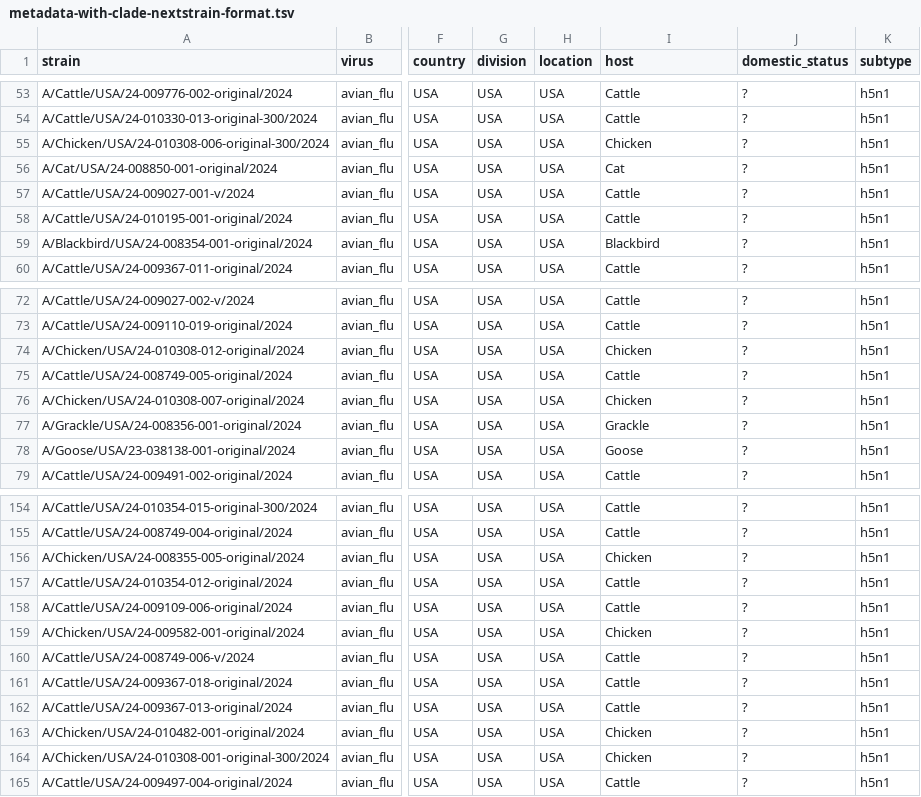
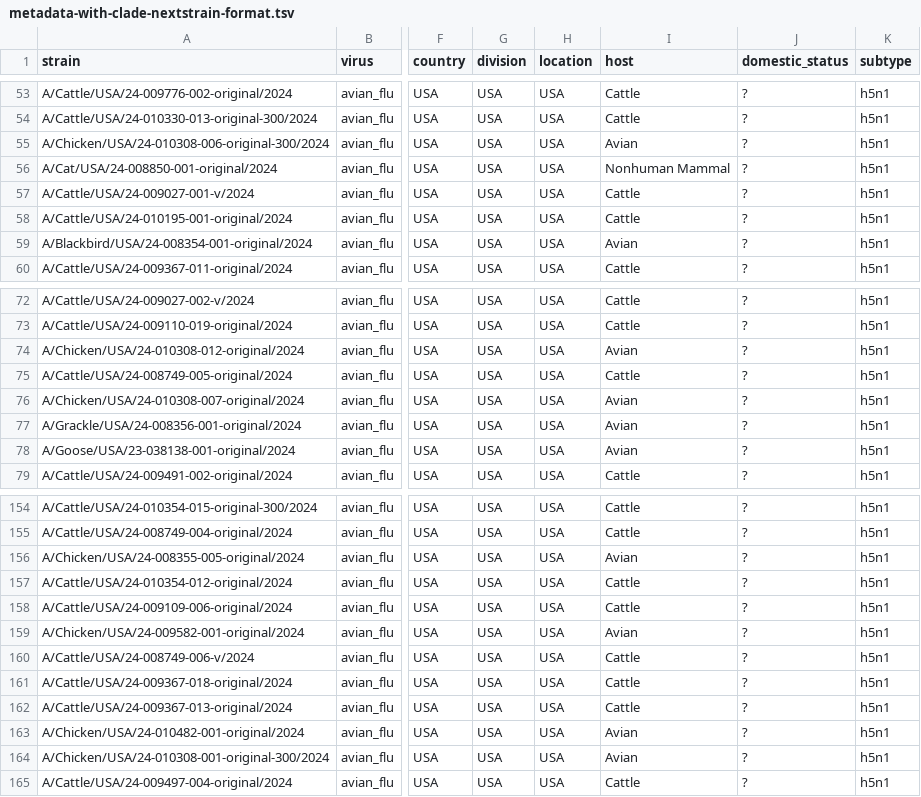
Before and after one commit to moncla-lab/avian-flu-USDA-cattle, a TSV file: metadata-with-clade-nextstrain-format.tsv, drawn as a sheet; only a part is shown, gaps mark what is left out; the diff covers the shown part only; the diff names each change by its address in the sheet, - before the commit and + after, or states it on an @@ line.

Commit message:
Update host metadata
This uses just Avian, Nonhuman Mammal or Cattle to correspond to existing
categories used by Fauna. We should update both this metadata and the Fauna metadata
to include an additional fine-grained host column.

```diff
--- a/metadata-with-clade-nextstrain-format.tsv
+++ b/metadata-with-clade-nextstrain-format.tsv
-I55 (host): Chicken
+I55 (host): Avian
-I56 (host): Cat
+I56 (host): Nonhuman Mammal
-I59 (host): Blackbird
+I59 (host): Avian
-I74 (host): Chicken
+I74 (host): Avian
-I76 (host): Chicken
+I76 (host): Avian
-I77 (host): Grackle
+I77 (host): Avian
-I78 (host): Goose
+I78 (host): Avian
-I156 (host): Chicken
+I156 (host): Avian
-I159 (host): Chicken
+I159 (host): Avian
-I163:I164 (host): Chicken
+I163:I164 (host): Avian
```
Also changed, not shown: 26 edited cells elsewhere in this file.
